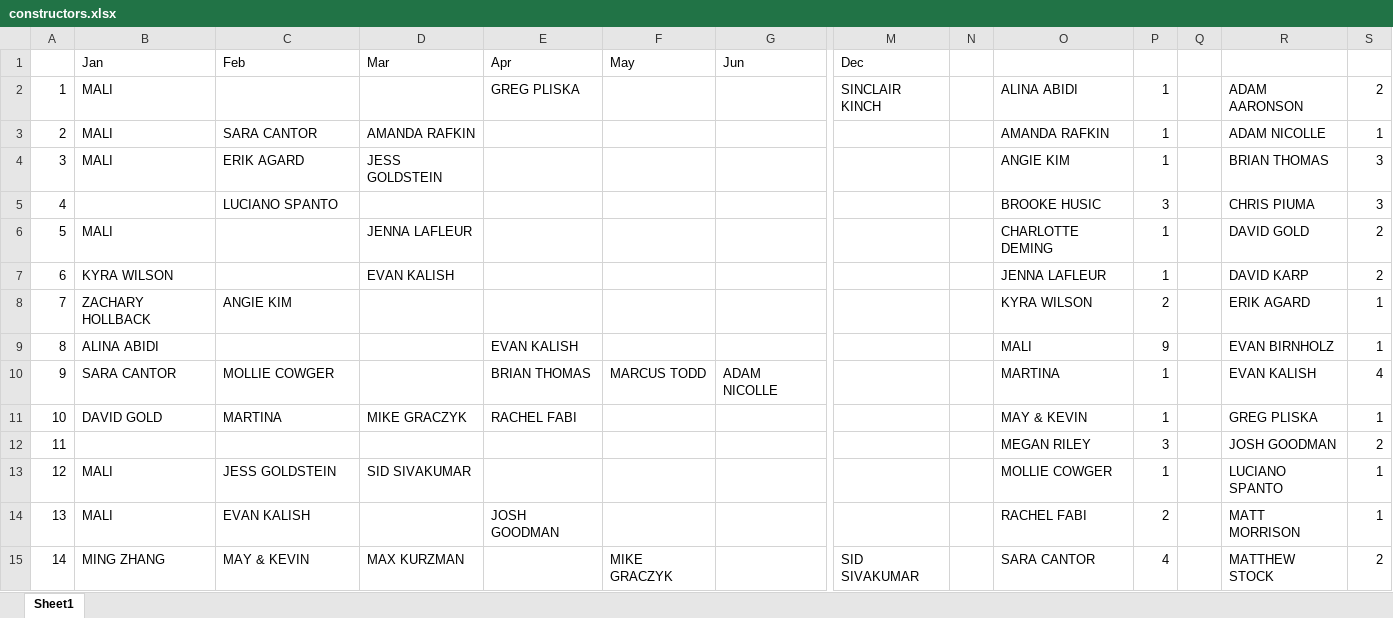
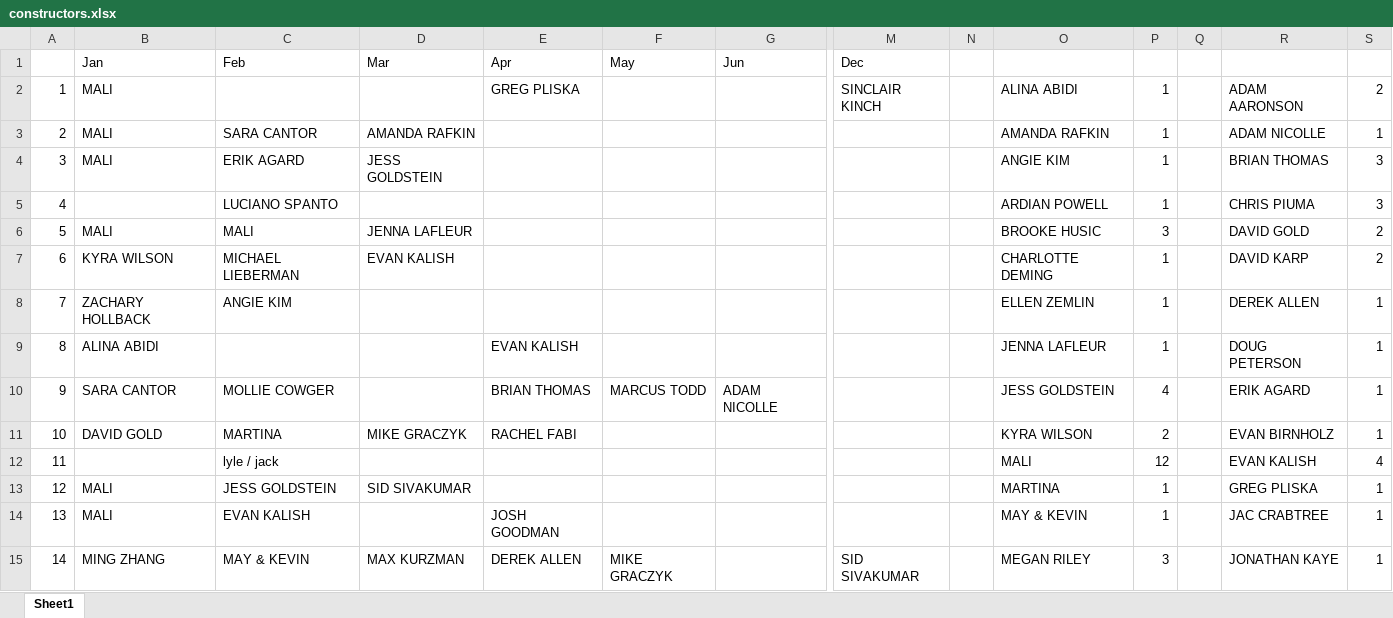
Before and after one commit to malihanda/xw-a-day, an Excel workbook: constructors.xlsx, sheet Sheet1, drawn as a sheet; only a part is shown, gaps mark what is left out; values as stored, in another font and other column widths than the file's, no cell formats; removed rows and columns are numbered as before the commit, all else as after; rows hold the shown columns only; the diff covers the shown part only; the diff names each change by its address in the sheet, - before the commit and + after, or states it on an @@ line.

```diff
--- a/constructors.xlsx (sheet Sheet1)
+++ b/constructors.xlsx (sheet Sheet1)
-O5: BROOKE HUSIC
+O5: ARDIAN POWELL
-P5: 3
+P5: 1
-C6 (Feb): (empty)
+C6 (Feb): MALI
-O6: CHARLOTTE DEMING
+O6: BROOKE HUSIC
-P6: 1
+P6: 3
-C7 (Feb): (empty)
+C7 (Feb): MICHAEL LIEBERMAN
-O7: JENNA LAFLEUR
+O7: CHARLOTTE DEMING
-O8: KYRA WILSON
+O8: ELLEN ZEMLIN
-P8: 2
+P8: 1
-R8: ERIK AGARD
+R8: DEREK ALLEN
-O9: MALI
+O9: JENNA LAFLEUR
-P9: 9
+P9: 1
-R9: EVAN BIRNHOLZ
+R9: DOUG PETERSON
-O10: MARTINA
+O10: JESS GOLDSTEIN
-P10: 1
+P10: 4
-R10: EVAN KALISH
+R10: ERIK AGARD
-S10: 4
+S10: 1
-O11: MAY & KEVIN
+O11: KYRA WILSON
-P11: 1
+P11: 2
-R11: GREG PLISKA
+R11: EVAN BIRNHOLZ
-row 12: 11 |  |  |  |  |  |  |  |  | MEGAN RILEY | 3 |  | JOSH GOODMAN | 2
+row 12: 11 |  | lyle / jack |  |  |  |  |  |  | MALI | 12 |  | EVAN KALISH | 4
-O13: MOLLIE COWGER
+O13: MARTINA
-R13: LUCIANO SPANTO
+R13: GREG PLISKA
-O14: RACHEL FABI
+O14: MAY & KEVIN
-P14: 2
+P14: 1
-R14: MATT MORRISON
+R14: JAC CRABTREE
-E15 (Apr): (empty)
+E15 (Apr): DEREK ALLEN
-O15: SARA CANTOR
+O15: MEGAN RILEY
-P15: 4
+P15: 3
-R15: MATTHEW STOCK
+R15: JONATHAN KAYE
-S15: 2
+S15: 1
```
Also changed, not shown: 12 added rows, 4 removed rows and 39 edited cells elsewhere in this sheet, cell formats, 2 other files.
